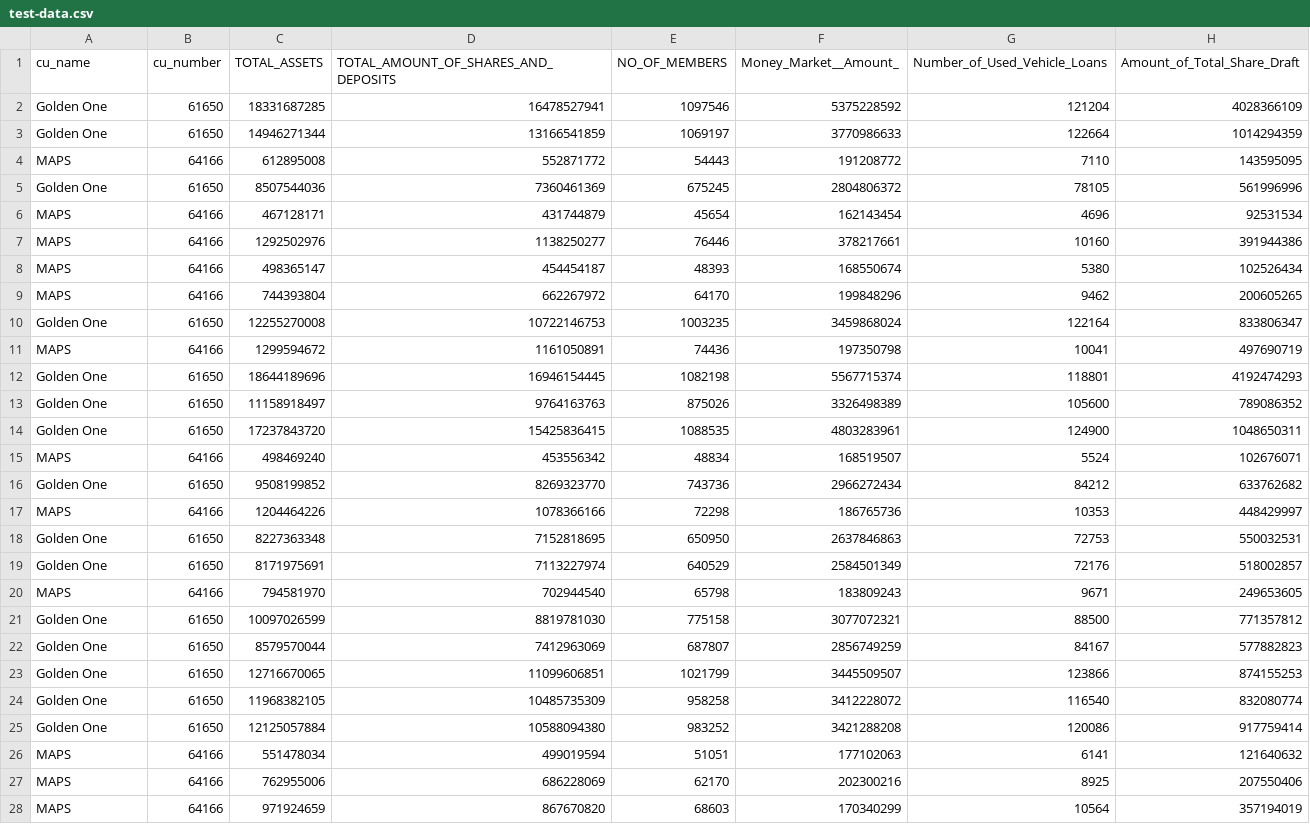
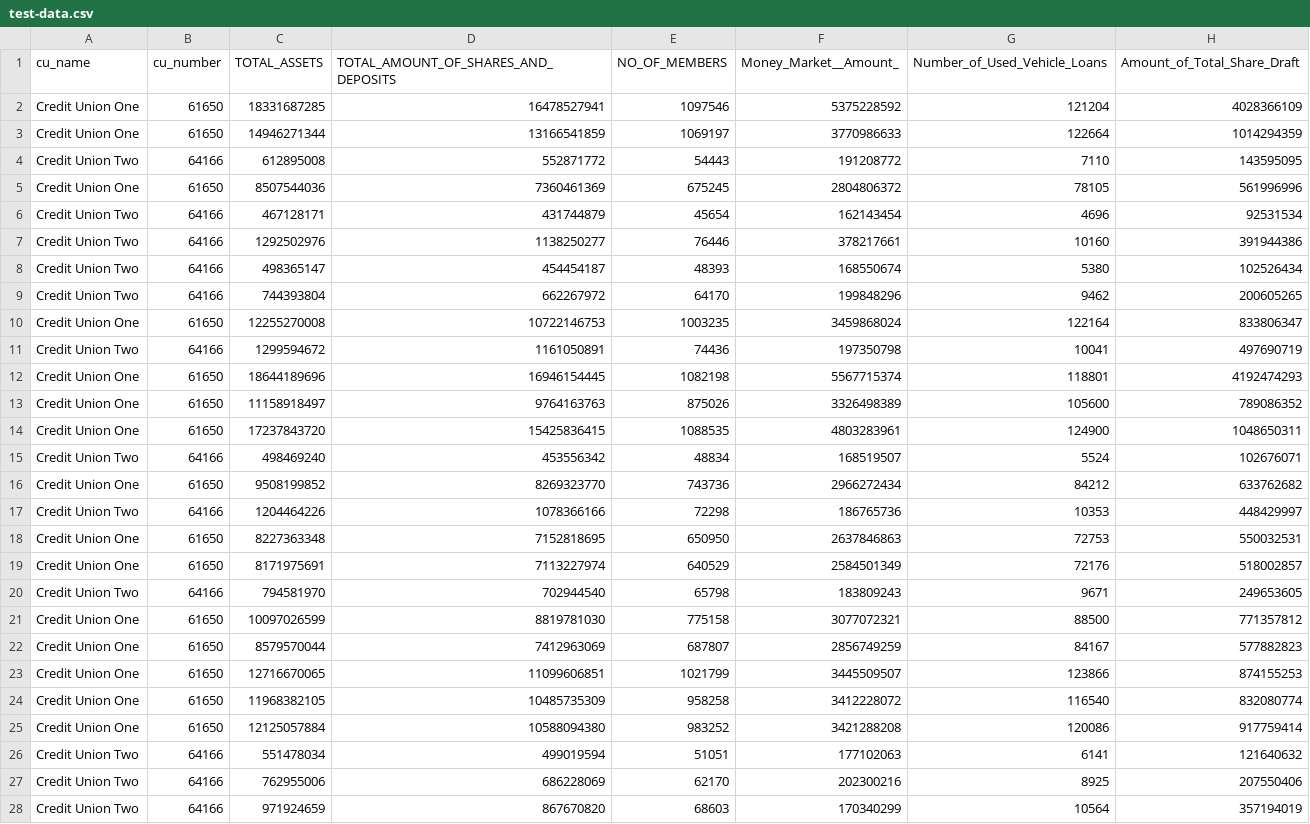
Before and after one commit to AIVA-Partners-2024/LLM, a CSV file: test-data.csv, drawn as a sheet; only a part is shown; the diff covers the shown part only; the diff names each change by its address in the sheet, - before the commit and + after, or states it on an @@ line.

```diff
--- a/test-data.csv
+++ b/test-data.csv
-A2:A3 (cu_name): Golden One
+A2:A3 (cu_name): Credit Union One
-A4 (cu_name): MAPS
+A4 (cu_name): Credit Union Two
-A5 (cu_name): Golden One
+A5 (cu_name): Credit Union One
-A6:A9 (cu_name): MAPS
+A6:A9 (cu_name): Credit Union Two
-A10 (cu_name): Golden One
+A10 (cu_name): Credit Union One
-A11 (cu_name): MAPS
+A11 (cu_name): Credit Union Two
-A12:A14 (cu_name): Golden One
+A12:A14 (cu_name): Credit Union One
-A15 (cu_name): MAPS
+A15 (cu_name): Credit Union Two
-A16 (cu_name): Golden One
+A16 (cu_name): Credit Union One
-A17 (cu_name): MAPS
+A17 (cu_name): Credit Union Two
-A18:A19 (cu_name): Golden One
+A18:A19 (cu_name): Credit Union One
-A20 (cu_name): MAPS
+A20 (cu_name): Credit Union Two
-A21:A25 (cu_name): Golden One
+A21:A25 (cu_name): Credit Union One
-A26:A28 (cu_name): MAPS
+A26:A28 (cu_name): Credit Union Two
```
Also changed, not shown: 44 edited cells elsewhere in this file.
